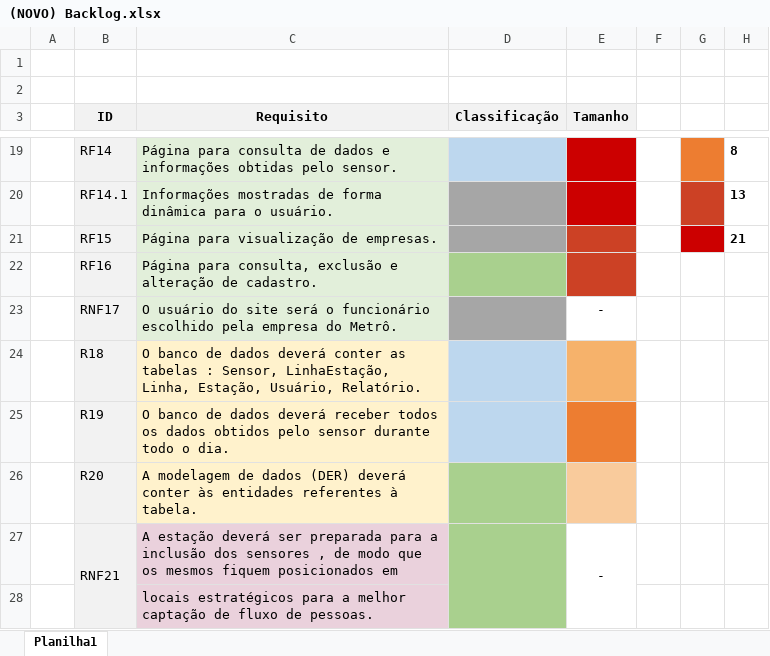
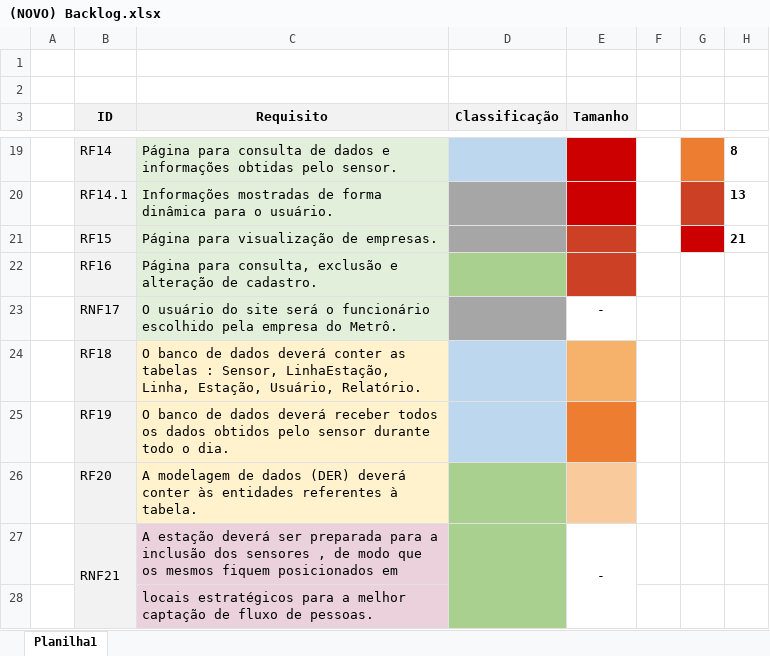
Before and after one commit to larissaSousa1998/segunda-sprint, an Excel workbook: Documentação/(NOVO) Backlog.xlsx, sheet Planilha1, drawn as a sheet; only a part is shown, gaps mark what is left out; values as stored, in another font and other column widths than the file's, no borders; the diff names each change by its address in the sheet, - before the commit and + after, or states it on an @@ line.

Commit message:
Alterações no Backlog e inserção da imagem do Backlog na pasta documentos

```diff
--- a/Documentação/(NOVO) Backlog.xlsx (sheet Planilha1)
+++ b/Documentação/(NOVO) Backlog.xlsx (sheet Planilha1)
-B24 (ID): R18
+B24 (ID): RF18
-B25 (ID): R19
+B25 (ID): RF19
-B26 (ID): R20
+B26 (ID): RF20
```
Also changed, not shown: 2 other files.
